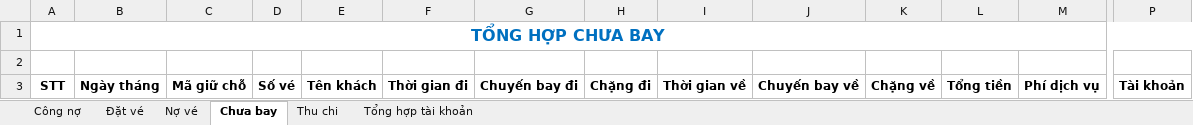
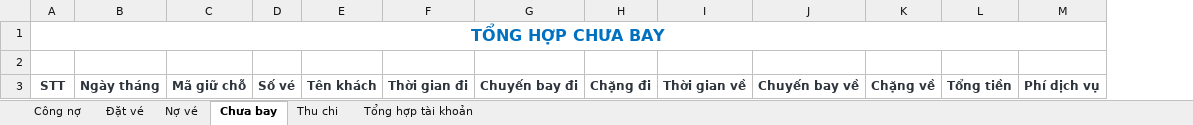
Before and after one commit to nvnhan/thong-ke-doanh-thu, an Excel workbook: storage/app/reports/bao-cao-tong-hop.xlsx, sheet Chưa bay, drawn as a sheet; only a part is shown, gaps mark what is left out; values as stored, in another font and other column widths than the file's, no borders; the diff covers the shown part only; the diff names each change by its address in the sheet, - before the commit and + after, or states it on an @@ line.

```diff
--- a/storage/app/reports/bao-cao-tong-hop.xlsx (sheet Chưa bay)
+++ b/storage/app/reports/bao-cao-tong-hop.xlsx (sheet Chưa bay)
-column P, row 3: Tài khoản
-A3:M3 text colour: black
+A3:M3 text colour: #2E353D
```
Also changed, not shown: cell formats elsewhere in this sheet, sheet Nợ vé, sheet Đặt vé, sheet Công nợ, sheet Thu chi, sheet Tổng hợp tài khoản, 2 other files.
